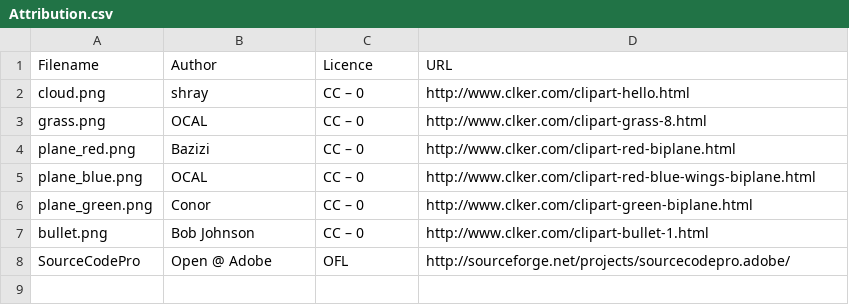
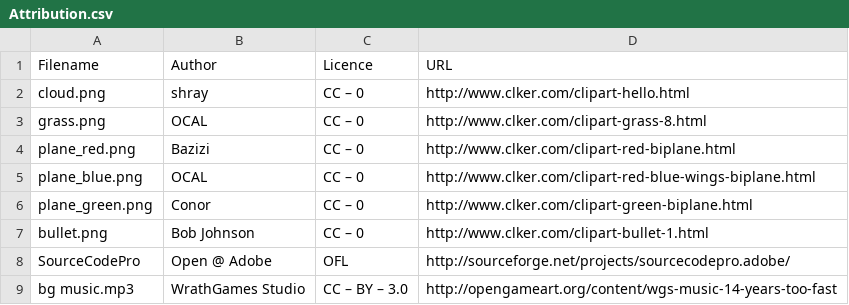
Before and after one commit to reisi007/Planes2D, a CSV file: Attribution.csv, drawn as a sheet.

Commit message:
Added Music

```diff
--- a/Attribution.csv
+++ b/Attribution.csv
@@ -8 +8,2 @@ bullet.png	Bob Johnson	CC – 0 	http://www.clker.com/clipart-bullet-1.html
 SourceCodePro	Open @ Adobe	OFL	http://sourceforge.net/projects/sourcecodepro.adobe/
+bg music.mp3	WrathGames Studio	CC – BY – 3.0	http://opengameart.org/content/wgs-music-14-years-too-fast
```
Also changed, not shown: 10 other files.
